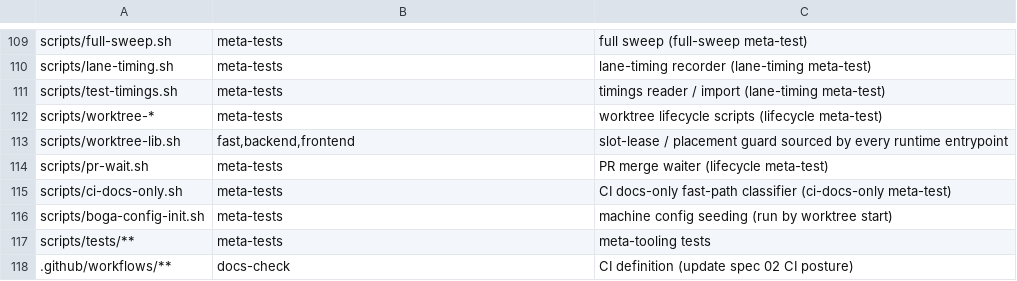
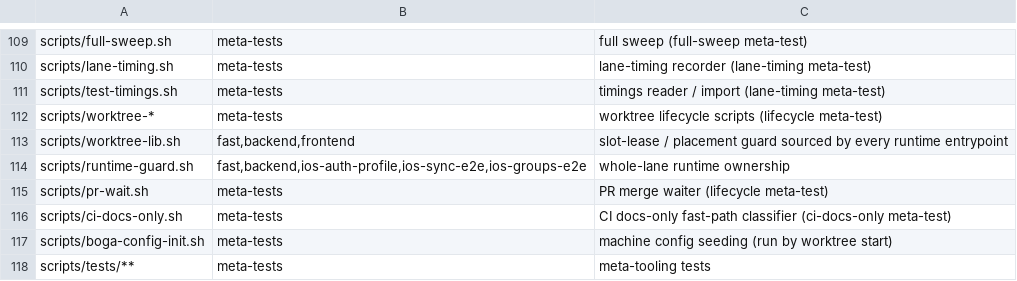
Before and after one commit to Brotherhood-of-Ghisa/BOGA3, a TSV file: scripts/triggers.tsv, drawn as a sheet; only a part is shown, gaps mark what is left out; the shorter side is filled out with more unchanged rows; the diff names each change by its address in the sheet, - before the commit and + after, or states it on an @@ line.

Commit message:
fix(workflow): prevent database-reset collisions between test lanes (#1131)

```diff
--- a/scripts/triggers.tsv
+++ b/scripts/triggers.tsv
+row 114: scripts/runtime-guard.sh | fast,backend,ios-auth-profile,ios-sync-e2e,ios-groups-e2e | whole-lane runtime ownership
```
Also changed, not shown: 32 other files.
